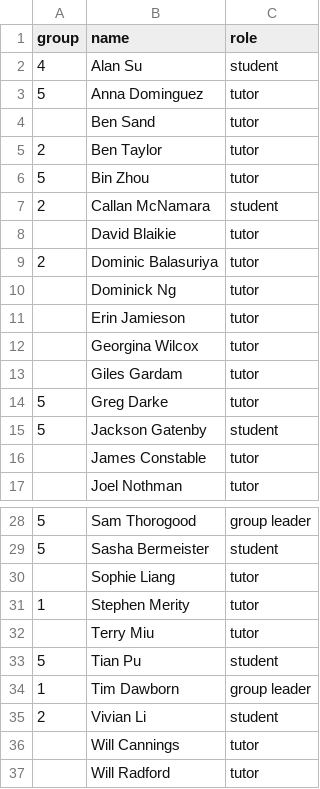
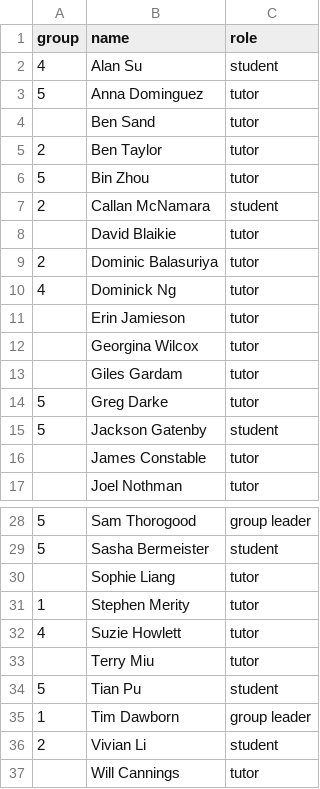
Before and after one commit to spauka/ncss-tutor-tree, a CSV file: NCSS2009.csv, drawn as a sheet; only a part is shown, gaps mark what is left out; the shorter side is filled out with more unchanged rows.

Commit message:
* adding group numbers from NCSS 2009

```diff
--- a/NCSS2009.csv
+++ b/NCSS2009.csv
@@ -9,3 +9,3 @@ group,name,role
 2,Dominic Balasuriya,tutor
-,Dominick Ng,tutor
+4,Dominick Ng,tutor
 ,Erin Jamieson,tutor
@@ -31,2 +31,3 @@ group,name,role
 1,Stephen Merity,tutor
+4,Suzie Howlett,tutor
 ,Terry Miu,tutor
```
